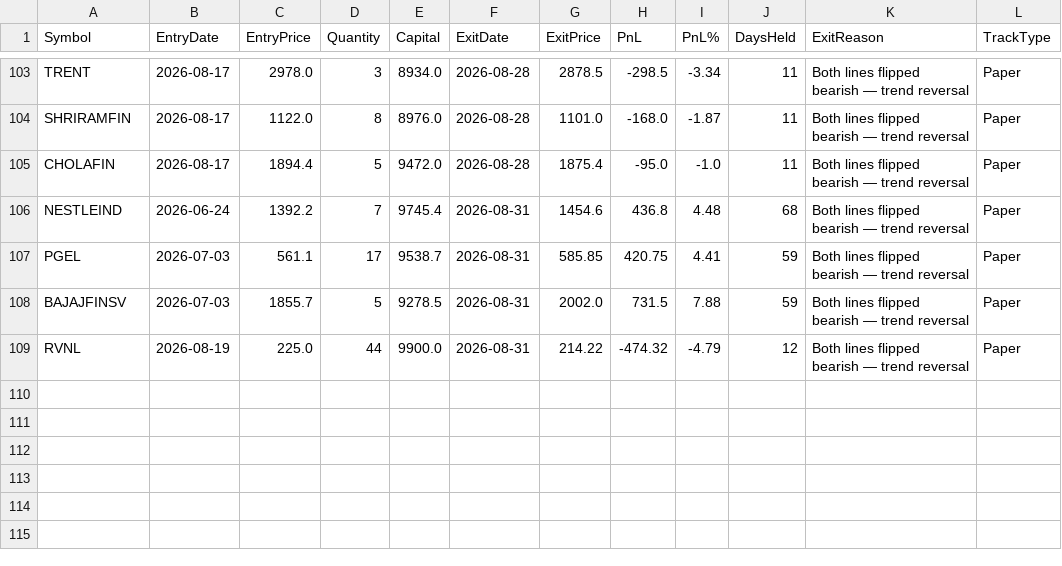
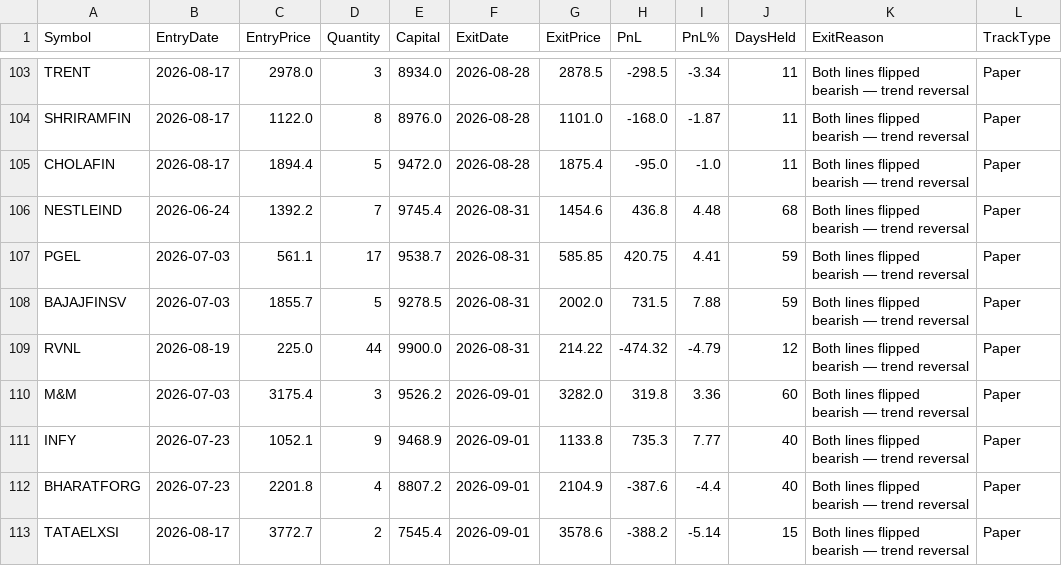
Before and after one commit to finnyrajmann/nse-fno-trend, a CSV file: data/fno_trade_log.csv, drawn as a sheet; only a part is shown, gaps mark what is left out.

Commit message:
Auto-update — 2026-09-01

```diff
--- a/data/fno_trade_log.csv
+++ b/data/fno_trade_log.csv
@@ -109 +109,5 @@ BAJAJFINSV,2026-07-03,1855.7,5,9278.5,2026-08-31,2002.0,731.5,7.88,59,Both lines
 RVNL,2026-08-19,225.0,44,9900.0,2026-08-31,214.22,-474.32,-4.79,12,Both lines flipped bearish — trend reversal,Paper
+M&M,2026-07-03,3175.4,3,9526.2,2026-09-01,3282.0,319.8,3.36,60,Both lines flipped bearish — trend reversal,Paper
+INFY,2026-07-23,1052.1,9,9468.9,2026-09-01,1133.8,735.3,7.77,40,Both lines flipped bearish — trend reversal,Paper
+BHARATFORG,2026-07-23,2201.8,4,8807.2,2026-09-01,2104.9,-387.6,-4.4,40,Both lines flipped bearish — trend reversal,Paper
+TATAELXSI,2026-08-17,3772.7,2,7545.4,2026-09-01,3578.6,-388.2,-5.14,15,Both lines flipped bearish — trend reversal,Paper
```
